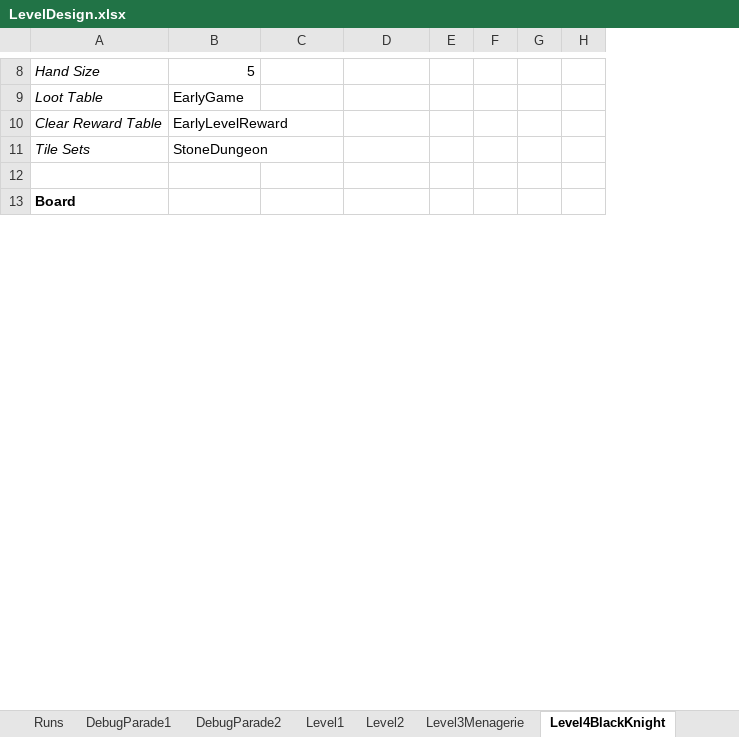
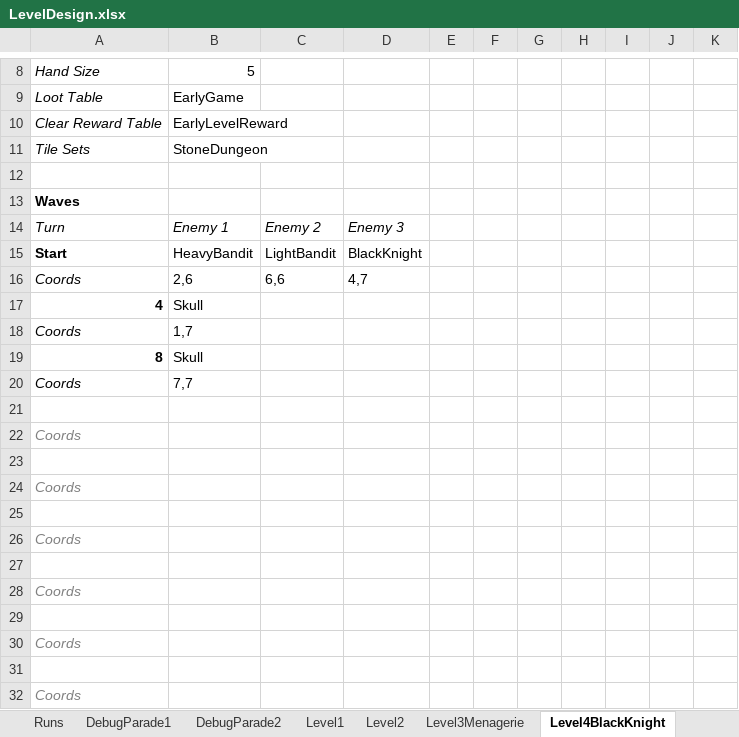
Before and after one commit to irkalla-games/GMTK-Game-Jam-2026, an Excel workbook: Docs/LevelDesign.xlsx, sheet Level4BlackKnight, drawn as a sheet; only a part is shown, gaps mark what is left out; values as stored, in another font and other column widths than the file's, no borders; conditional formats not drawn; the diff covers the shown part only; the diff names each change by its address in the sheet, - before the commit and + after, or states it on an @@ line.

Commit message:
Wave Panel and Tutorial

```diff
--- a/Docs/LevelDesign.xlsx (sheet Level4BlackKnight)
+++ b/Docs/LevelDesign.xlsx (sheet Level4BlackKnight)
+column I, empty
+column J, empty
+column K, empty
-A13: Board
+A13: Waves
+row 14: Turn | Enemy 1 | Enemy 2 | Enemy 3
+row 15: Start | HeavyBandit | LightBandit | BlackKnight
+row 16: Coords | 2,6 | 6,6 | 4,7
+row 17: 4 | Skull
+row 18: Coords | 1,7
+row 19: 8 | Skull
+row 20: Coords | 7,7
+row 21: (empty)
+row 22: Coords
+row 23: (empty)
+row 24: Coords
+row 25: (empty)
+row 26: Coords
+row 27: (empty)
+row 28: Coords
+row 29: (empty)
+row 30: Coords
+row 31: (empty)
+row 32: Coords
```
Also changed, not shown: 22 added rows, 1 removed row, 2 moved rows and 7 edited cells elsewhere in this sheet, sheet Level1, sheet Tutorial, sheet Level3Menagerie, sheet DebugParade2, sheet Level2, sheet DebugParade1, 3 more sheets, formulas that keep their value, Docs/EnemySheets.xlsx, 11 other files.
